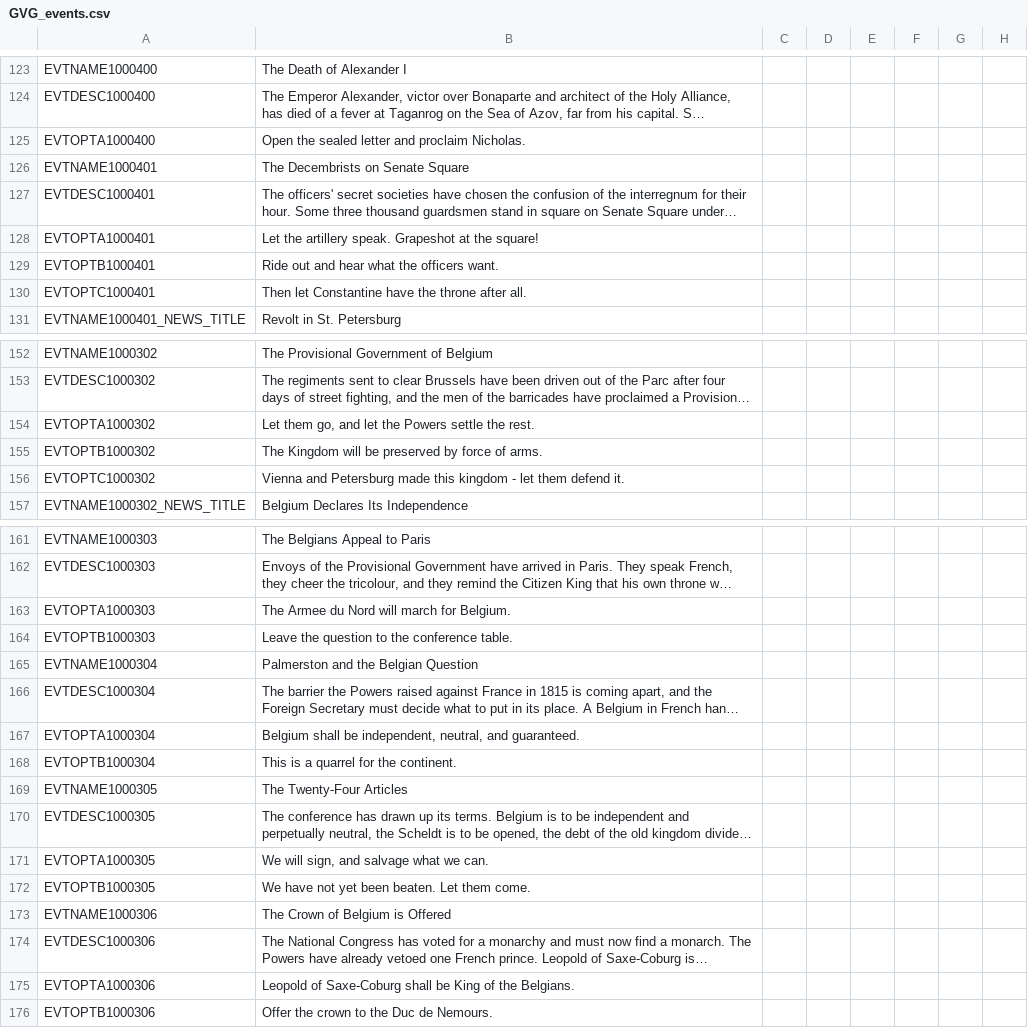
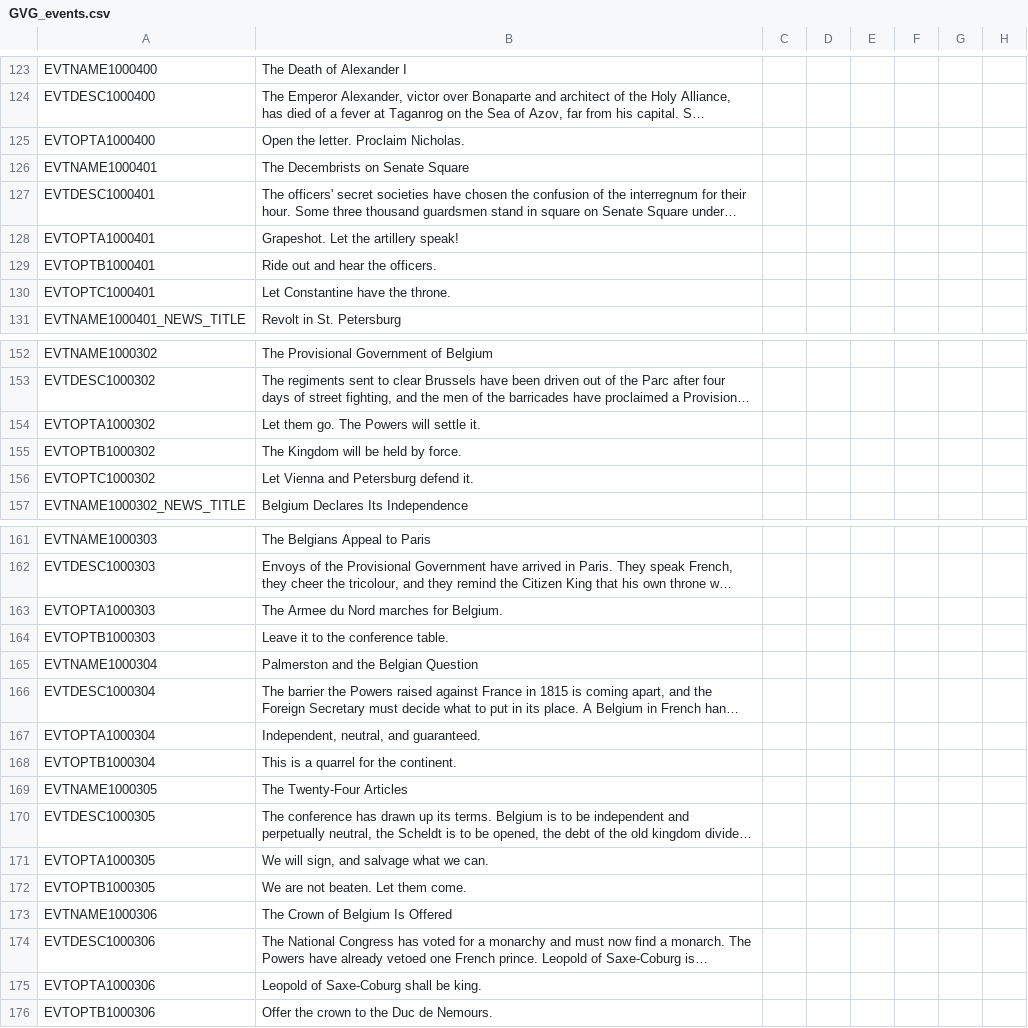
Before and after one commit to gnometa/concert-of-europe, a CSV file: CoE_RoI_R/localisation/GVG_events.csv, drawn as a sheet; only a part is shown, gaps mark what is left out; long unchanged cells end in …; the diff covers the shown part only; the diff names each change by its address in the sheet, - before the commit and + after, or states it on an @@ line.

```diff
--- a/CoE_RoI_R/localisation/GVG_events.csv
+++ b/CoE_RoI_R/localisation/GVG_events.csv
-B125: Open the sealed letter and proclaim Nicholas.
+B125: Open the letter. Proclaim Nicholas.
-B128: Let the artillery speak. Grapeshot at the square!
+B128: Grapeshot. Let the artillery speak!
-B129: Ride out and hear what the officers want.
+B129: Ride out and hear the officers.
-B130: Then let Constantine have the throne after all.
+B130: Let Constantine have the throne.
-B154: Let them go, and let the Powers settle the rest.
+B154: Let them go. The Powers will settle it.
-B155: The Kingdom will be preserved by force of arms.
+B155: The Kingdom will be held by force.
-B156: Vienna and Petersburg made this kingdom - let them defend it.
+B156: Let Vienna and Petersburg defend it.
-B163: The Armee du Nord will march for Belgium.
+B163: The Armee du Nord marches for Belgium.
-B164: Leave the question to the conference table.
+B164: Leave it to the conference table.
-B167: Belgium shall be independent, neutral, and…
+B167: Independent, neutral, and…
-B172: We have not yet been beaten. Let them come.
+B172: We are not beaten. Let them come.
-B173: The Crown of Belgium is Offered
+B173: The Crown of Belgium Is Offered
-B175: Leopold of Saxe-Coburg shall be King of the Belgians.
+B175: Leopold of Saxe-Coburg shall be king.
```
Also changed, not shown: 43 edited cells elsewhere in this file, 3 other files.
